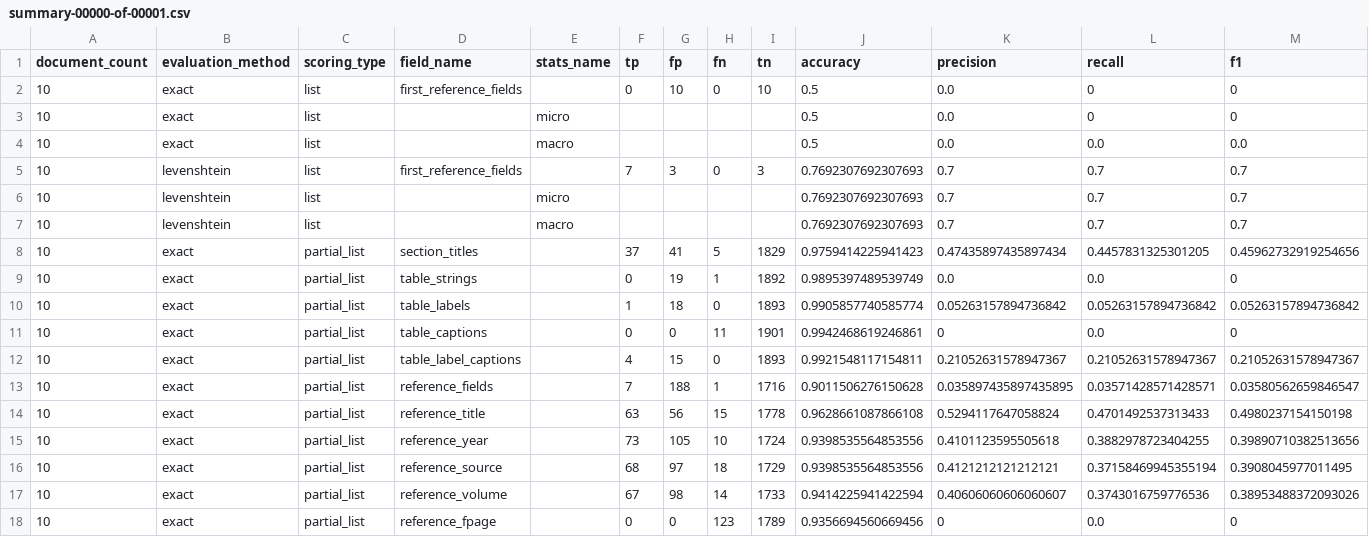
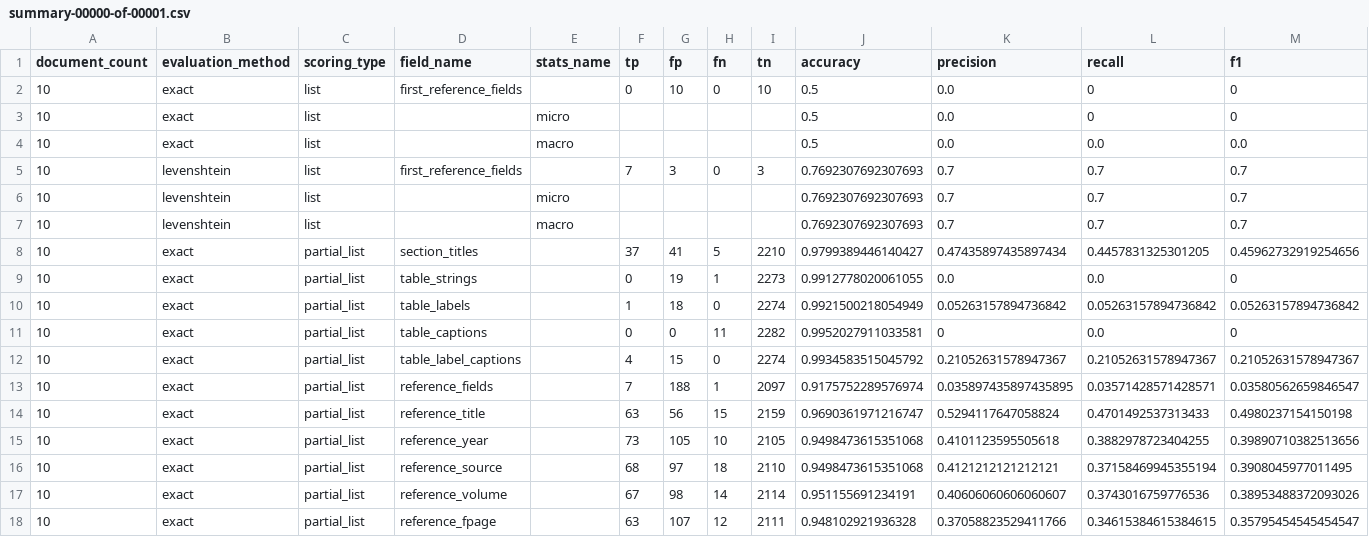
Before and after one commit to elifesciences/sciencebeam-judge, a CSV file: example-data/pmc-sample-1943-cc-by-subset-results/evaluation-results/grobid-tei/summary-00000-of-00001.csv, drawn as a sheet; only a part is shown; the diff covers the shown part only.

```diff
--- a/example-data/pmc-sample-1943-cc-by-subset-results/evaluation-results/grobid-tei/summary-00000-of-00001.csv
+++ b/example-data/pmc-sample-1943-cc-by-subset-results/evaluation-results/grobid-tei/summary-00000-of-00001.csv
@@ -7,12 +7,12 @@ document_count,evaluation_method,scoring_type,field_name,stats_name,tp,fp,fn,tn,
 10,levenshtein,list,,macro,,,,,0.7692307692307693,0.7,0.7,0.7
-10,exact,partial_list,section_titles,,37,41,5,1829,0.9759414225941423,0.47435897435897434,0.4457831325301205,0.45962732919254656
-10,exact,partial_list,table_strings,,0,19,1,1892,0.9895397489539749,0.0,0.0,0
-10,exact,partial_list,table_labels,,1,18,0,1893,0.9905857740585774,0.05263157894736842,0.05263157894736842,0.05263157894736842
-10,exact,partial_list,table_captions,,0,0,11,1901,0.9942468619246861,0,0.0,0
-10,exact,partial_list,table_label_captions,,4,15,0,1893,0.9921548117154811,0.21052631578947367,0.21052631578947367,0.21052631578947367
-10,exact,partial_list,reference_fields,,7,188,1,1716,0.9011506276150628,0.035897435897435895,0.03571428571428571,0.03580562659846547
-10,exact,partial_list,reference_title,,63,56,15,1778,0.9628661087866108,0.5294117647058824,0.4701492537313433,0.4980237154150198
-10,exact,partial_list,reference_year,,73,105,10,1724,0.9398535564853556,0.4101123595505618,0.3882978723404255,0.39890710382513656
-10,exact,partial_list,reference_source,,68,97,18,1729,0.9398535564853556,0.4121212121212121,0.37158469945355194,0.3908045977011495
-10,exact,partial_list,reference_volume,,67,98,14,1733,0.9414225941422594,0.40606060606060607,0.3743016759776536,0.38953488372093026
-10,exact,partial_list,reference_fpage,,0,0,123,1789,0.9356694560669456,0,0.0,0
+10,exact,partial_list,section_titles,,37,41,5,2210,0.9799389446140427,0.47435897435897434,0.4457831325301205,0.45962732919254656
+10,exact,partial_list,table_strings,,0,19,1,2273,0.9912778020061055,0.0,0.0,0
+10,exact,partial_list,table_labels,,1,18,0,2274,0.9921500218054949,0.05263157894736842,0.05263157894736842,0.05263157894736842
+10,exact,partial_list,table_captions,,0,0,11,2282,0.9952027911033581,0,0.0,0
+10,exact,partial_list,table_label_captions,,4,15,0,2274,0.9934583515045792,0.21052631578947367,0.21052631578947367,0.21052631578947367
+10,exact,partial_list,reference_fields,,7,188,1,2097,0.9175752289576974,0.035897435897435895,0.03571428571428571,0.03580562659846547
+10,exact,partial_list,reference_title,,63,56,15,2159,0.9690361971216747,0.5294117647058824,0.4701492537313433,0.4980237154150198
+10,exact,partial_list,reference_year,,73,105,10,2105,0.9498473615351068,0.4101123595505618,0.3882978723404255,0.39890710382513656
+10,exact,partial_list,reference_source,,68,97,18,2110,0.9498473615351068,0.4121212121212121,0.37158469945355194,0.3908045977011495
+10,exact,partial_list,reference_volume,,67,98,14,2114,0.951155691234191,0.40606060606060607,0.3743016759776536,0.38953488372093026
+10,exact,partial_list,reference_fpage,,63,107,12,2111,0.948102921936328,0.37058823529411766,0.34615384615384615,0.35795454545454547
```
Also changed, not shown: 60 edited cells elsewhere in this file, example-data/pmc-sample-1943-cc-by-subset-results/evaluation-results/cermine/results-00000-of-00001.csv, example-data/pmc-sample-1943-cc-by-subset-results/evaluation-results/cermine/summary-00000-of-00001.csv, 3 other files.
